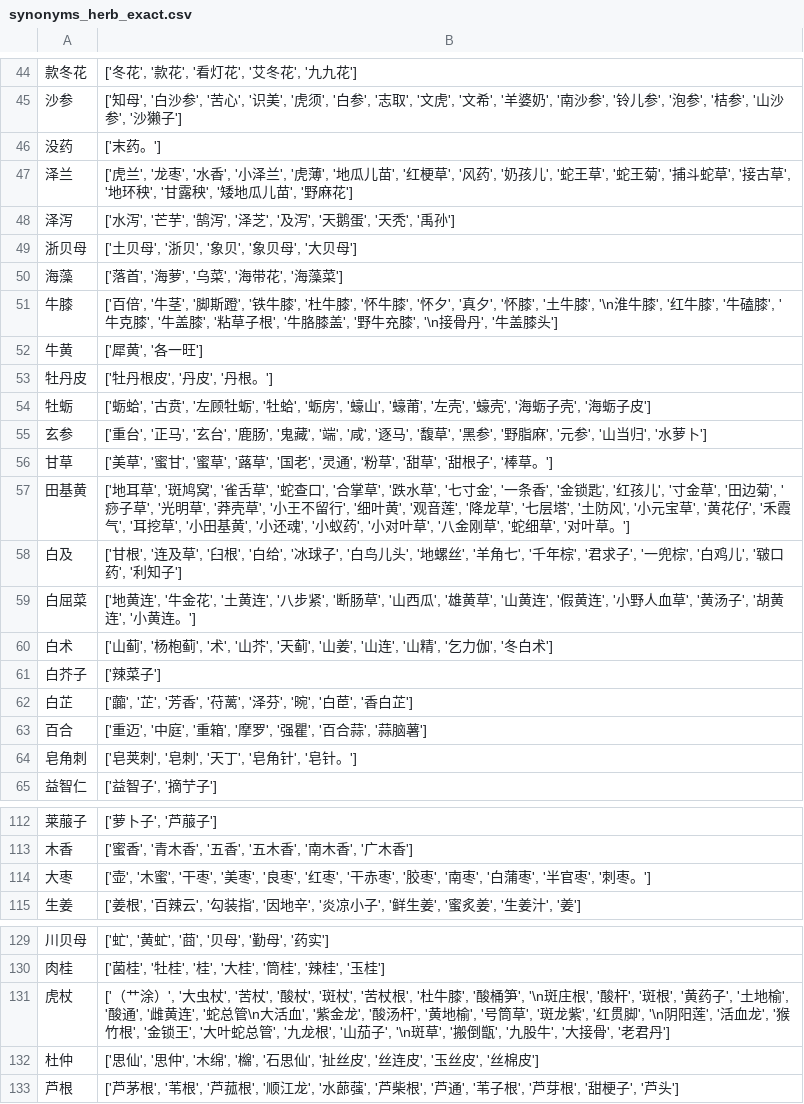
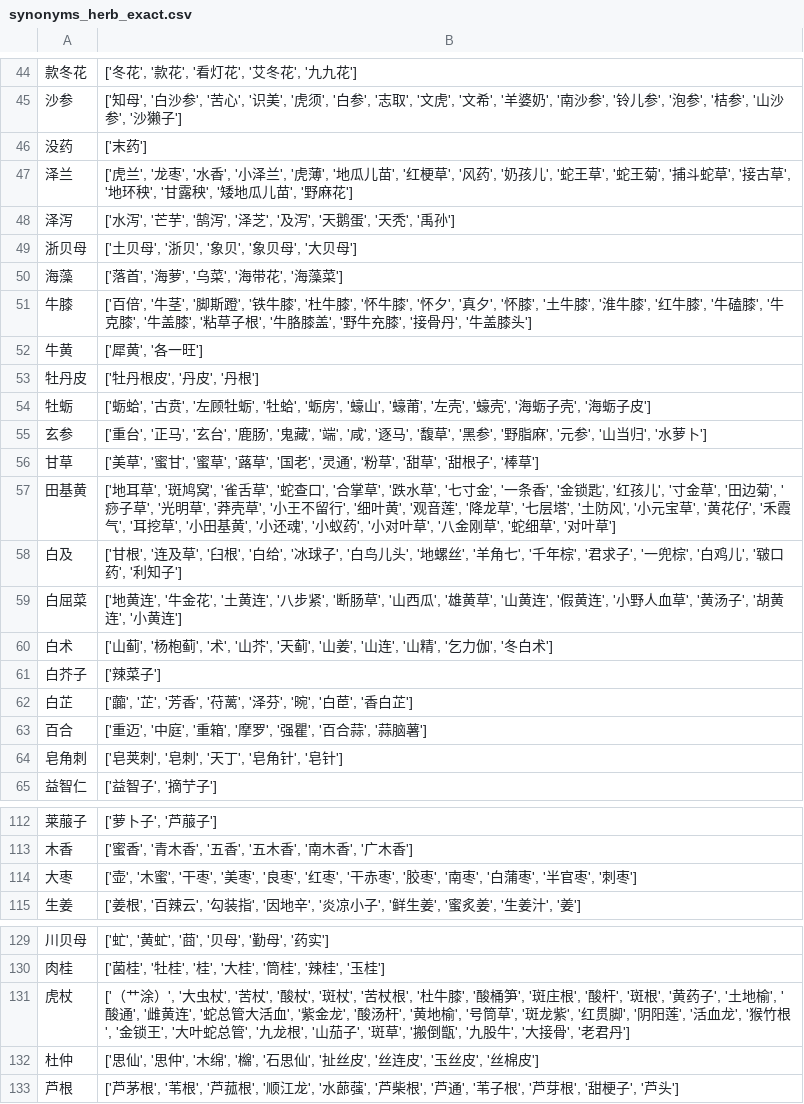
Before and after one commit to tobytobyby/Pharmacy-Automation---Breast-Cancer-HDI, a CSV file: Synonyms/synonyms_herb_exact.csv, drawn as a sheet; only a part is shown, gaps mark what is left out; the diff covers the shown part only.

```diff
--- a/Synonyms/synonyms_herb_exact.csv
+++ b/Synonyms/synonyms_herb_exact.csv
@@ -45,3 +45,3 @@
 沙参,"['知母', '白沙参', '苦心', '识美', '虎须', '白参', '志取', '文虎', '文希', '羊婆奶', '南沙参', '铃儿参', '泡参', '桔参', '山沙参', '沙獭子']"
-没药,['末药。']
+没药,['末药']
 泽兰,"['虎兰', '龙枣', '水香', '小泽兰', '虎薄', '地瓜儿苗', '红梗草', '风药', '奶孩儿', '蛇王草', '蛇王菊', '捕斗蛇草', '接古草', '地环秧', '甘露秧', '矮地瓜儿苗', '野麻花']"
@@ -50,11 +50,11 @@
 海藻,"['落首', '海萝', '乌菜', '海带花', '海藻菜']"
-牛膝,"['百倍', '牛茎', '脚斯蹬', '铁牛膝', '杜牛膝', '怀牛膝', '怀夕', '真夕', '怀膝', '土牛膝', '\n淮牛膝', '红牛膝', '牛磕膝', '牛克膝', '牛盖膝', '粘草子根', '牛胳膝盖', '野牛充膝', '\n接骨丹', '牛盖膝头']"
+牛膝,"['百倍', '牛茎', '脚斯蹬', '铁牛膝', '杜牛膝', '怀牛膝', '怀夕', '真夕', '怀膝', '土牛膝', '淮牛膝', '红牛膝', '牛磕膝', '牛克膝', '牛盖膝', '粘草子根', '牛胳膝盖', '野牛充膝', '接骨丹', '牛盖膝头']"
 牛黄,"['犀黄', '各一旺']"
-牡丹皮,"['牡丹根皮', '丹皮', '丹根。']"
+牡丹皮,"['牡丹根皮', '丹皮', '丹根']"
 牡蛎,"['蛎蛤', '古贲', '左顾牡蛎', '牡蛤', '蛎房', '蠔山', '蠔莆', '左壳', '蠔壳', '海蛎子壳', '海蛎子皮']"
 玄参,"['重台', '正马', '玄台', '鹿肠', '鬼藏', '端', '咸', '逐马', '馥草', '黑参', '野脂麻', '元参', '山当归', '水萝卜']"
-甘草,"['美草', '蜜甘', '蜜草', '蕗草', '国老', '灵通', '粉草', '甜草', '甜根子', '棒草。']"
-田基黄,"['地耳草', '斑鸠窝', '雀舌草', '蛇查口', '合掌草', '跌水草', '七寸金', '一条香', '金锁匙', '红孩儿', '寸金草', '田边菊', '痧子草', '光明草', '莽壳草', '小王不留行', '细叶黄', '观音莲', '降龙草', '七层塔', '土防风', '小元宝草', '黄花仔', '禾霞气', '耳挖草', '小田基黄', '小还魂', '小蚁药', '小对叶草', '八金刚草', '蛇细草', '对叶草。']"
+甘草,"['美草', '蜜甘', '蜜草', '蕗草', '国老', '灵通', '粉草', '甜草', '甜根子', '棒草']"
+田基黄,"['地耳草', '斑鸠窝', '雀舌草', '蛇查口', '合掌草', '跌水草', '七寸金', '一条香', '金锁匙', '红孩儿', '寸金草', '田边菊', '痧子草', '光明草', '莽壳草', '小王不留行', '细叶黄', '观音莲', '降龙草', '七层塔', '土防风', '小元宝草', '黄花仔', '禾霞气', '耳挖草', '小田基黄', '小还魂', '小蚁药', '小对叶草', '八金刚草', '蛇细草', '对叶草']"
 白及,"['甘根', '连及草', '臼根', '白给', '冰球子', '白鸟儿头', '地螺丝', '羊角七', '千年棕', '君求子', '一兜棕', '白鸡儿', '皲口药', '利知子']"
-白屈菜,"['地黄连', '牛金花', '土黄连', '八步紧', '断肠草', '山西瓜', '雄黄草', '山黄连', '假黄连', '小野人血草', '黄汤子', '胡黄连', '小黄连。']"
+白屈菜,"['地黄连', '牛金花', '土黄连', '八步紧', '断肠草', '山西瓜', '雄黄草', '山黄连', '假黄连', '小野人血草', '黄汤子', '胡黄连', '小黄连']"
 白术,"['山蓟', '杨枹蓟', '术', '山芥', '天蓟', '山姜', '山连', '山精', '乞力伽', '冬白术']"
@@ -63,3 +63,3 @@
 百合,"['重迈', '中庭', '重箱', '摩罗', '强瞿', '百合蒜', '蒜脑薯']"
-皂角刺,"['皂荚刺', '皂刺', '天丁', '皂角针', '皂针。']"
+皂角刺,"['皂荚刺', '皂刺', '天丁', '皂角针', '皂针']"
 益智仁,"['益智子', '摘艼子']"
@@ -113,3 +113,3 @@
 木香,"['蜜香', '青木香', '五香', '五木香', '南木香', '广木香']"
-大枣,"['壶', '木蜜', '干枣', '美枣', '良枣', '红枣', '干赤枣', '胶枣', '南枣', '白蒲枣', '半官枣', '刺枣。']"
+大枣,"['壶', '木蜜', '干枣', '美枣', '良枣', '红枣', '干赤枣', '胶枣', '南枣', '白蒲枣', '半官枣', '刺枣']"
 生姜,"['姜根', '百辣云', '勾装指', '因地辛', '炎凉小子', '鲜生姜', '蜜炙姜', '生姜汁', '姜']"
@@ -130,3 +130,3 @@
 肉桂,"['菌桂', '牡桂', '桂', '大桂', '筒桂', '辣桂', '玉桂']"
-虎杖,"['（艹涂）', '大虫杖', '苦杖', '酸杖', '斑杖', '苦杖根', '杜牛膝', '酸桶笋', '\n斑庄根', '酸杆', '斑根', '黄药子', '土地榆', '酸通', '雌黄连', '蛇总管\n大活血', '紫金龙', '酸汤杆', '黄地榆', '号筒草', '斑龙紫', '红贯脚', '\n阴阳莲', '活血龙', '猴竹根', '金锁王', '大叶蛇总管', '九龙根', '山茄子', '\n斑草', '搬倒甑', '九股牛', '大接骨', '老君丹']"
+虎杖,"['（艹涂）', '大虫杖', '苦杖', '酸杖', '斑杖', '苦杖根', '杜牛膝', '酸桶笋', '斑庄根', '酸杆', '斑根', '黄药子', '土地榆', '酸通', '雌黄连', '蛇总管大活血', '紫金龙', '酸汤杆', '黄地榆', '号筒草', '斑龙紫', '红贯脚', '阴阳莲', '活血龙', '猴竹根', '金锁王', '大叶蛇总管', '九龙根', '山茄子', '斑草', '搬倒甑', '九股牛', '大接骨', '老君丹']"
 杜仲,"['思仙', '思仲', '木绵', '檰', '石思仙', '扯丝皮', '丝连皮', '玉丝皮', '丝棉皮']"
```
Also changed, not shown: 23 edited cells elsewhere in this file, Synonyms/synonyms_herb_similar.csv, 1 other file.
